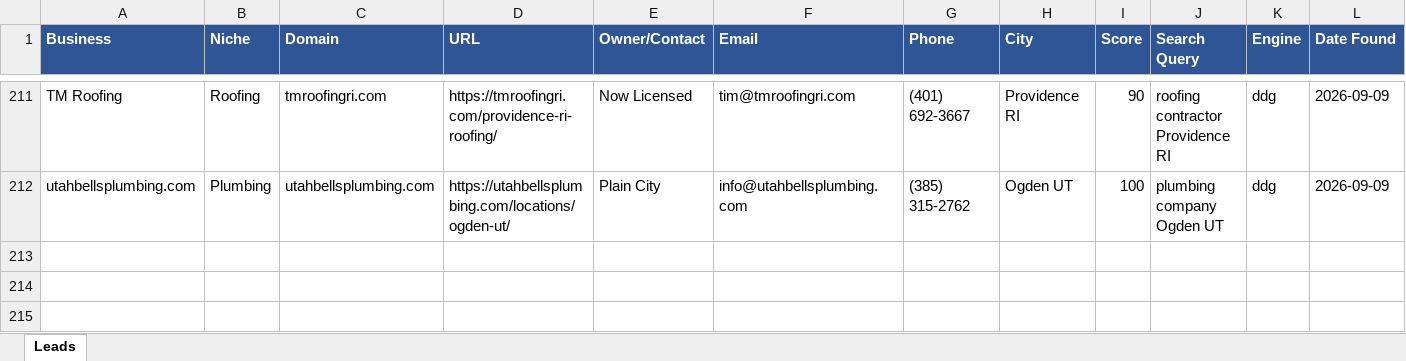
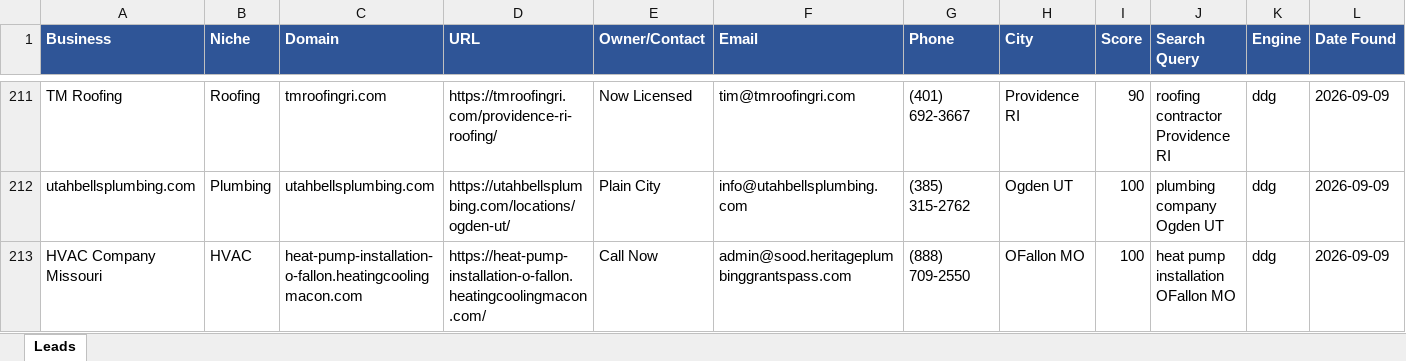
Before and after one commit to calvinbrink-create/Lead-Generation-, an Excel workbook: output/leads_2026-09-09.xlsx, sheet Leads, drawn as a sheet; only a part is shown, gaps mark what is left out; values as stored, in another font and other column widths than the file's, no borders; the diff names each change by its address in the sheet, - before the commit and + after, or states it on an @@ line.

Commit message:
Leads: 2026-09-09 07:21 UTC (cycle 134)

```diff
--- a/output/leads_2026-09-09.xlsx (sheet Leads)
+++ b/output/leads_2026-09-09.xlsx (sheet Leads)
+row 213: HVAC Company Missouri | HVAC | heat-pump-installation-o-fallon.heatingcoolingmacon.com | https://heat-pump-installation-o-fallon.heatingcoolingmacon.com/ | Call Now | admin@sood.heritageplumbinggrantspass.com | (888) 709-2550 | OFallon MO | 100 | heat pump installation OFallon MO | ddg | 2026-09-09
```
Also changed, not shown: output/leads_master.xlsx, 1 other file.
